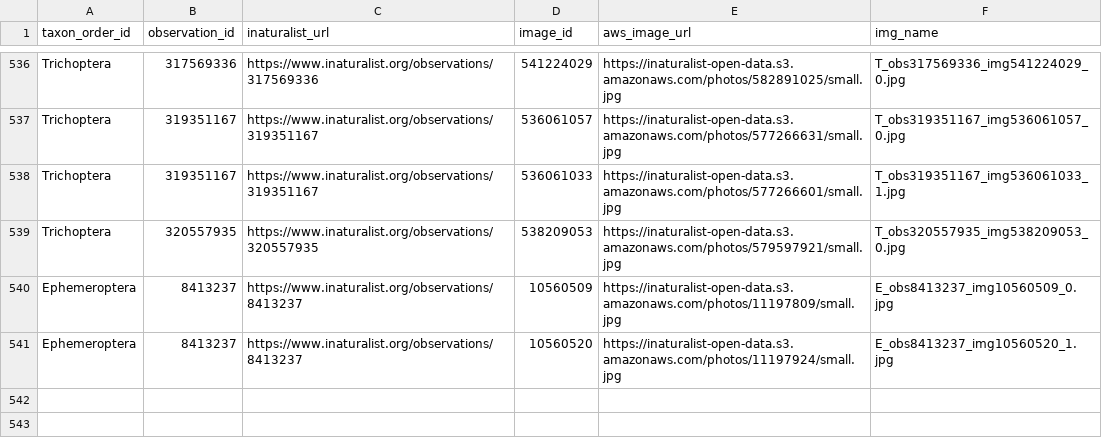
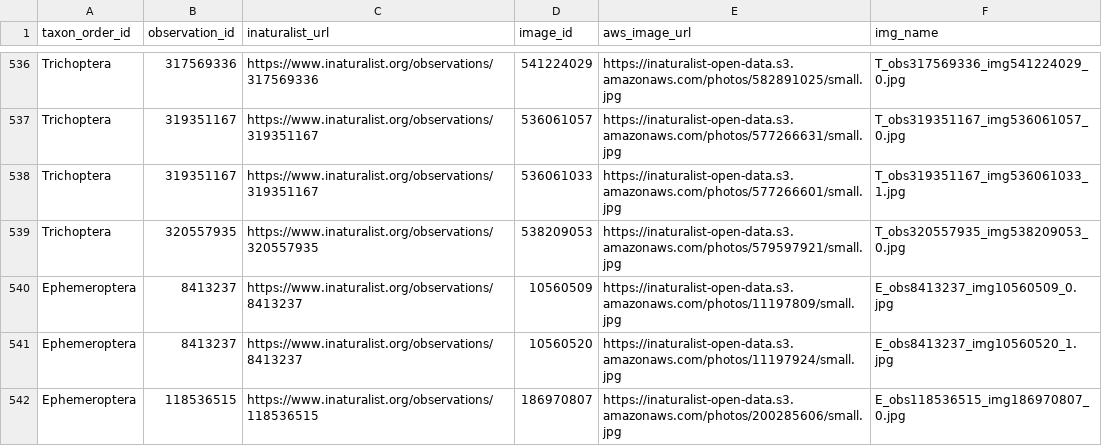
Before and after one commit to KTorres23/ETF-EPT-iNat-2025, a CSV file: data/L4/excluded-observations-image-metadata.csv, drawn as a sheet; only a part is shown, gaps mark what is left out; the diff names each change by its address in the sheet, - before the commit and + after, or states it on an @@ line.

```diff
--- a/data/L4/excluded-observations-image-metadata.csv
+++ b/data/L4/excluded-observations-image-metadata.csv
+row 542: Ephemeroptera | 118536515 | https://www.inaturalist.org/observations/118536515 | 186970807 | https://inaturalist-open-data.s3.amazonaws.com/photos/200285606/small.jpg | E_obs118536515_img186970807_0.jpg
```
Also changed, not shown: data/L4/excluded-observations.csv, 7 other files.
